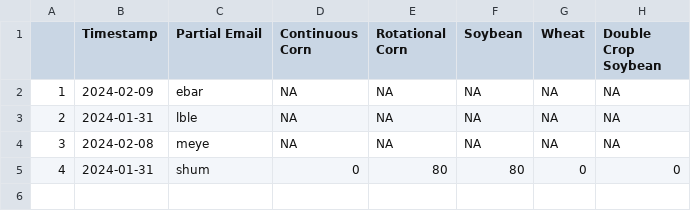
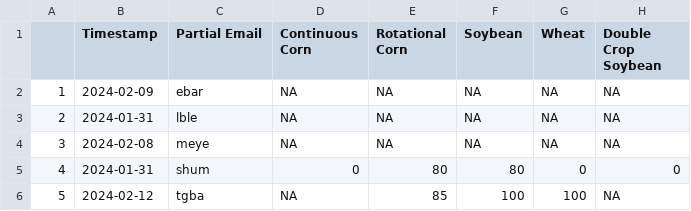
Before and after one commit to mindymallory/421Game2024, a CSV file: ci_coverage_level.csv, drawn as a sheet; the diff names each change by its address in the sheet, - before the commit and + after, or states it on an @@ line.

```diff
--- a/ci_coverage_level.csv
+++ b/ci_coverage_level.csv
+row 6: 5 | 2024-02-12 | tgba | NA | 85 | 100 | 100 | NA
```
Also changed, not shown: Corn_spotforward_sales.csv, Soybean_spotforward_sales.csv, 9 other files.
